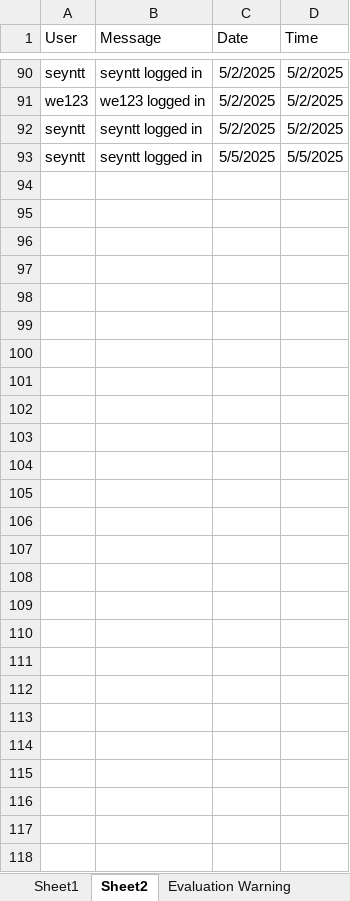
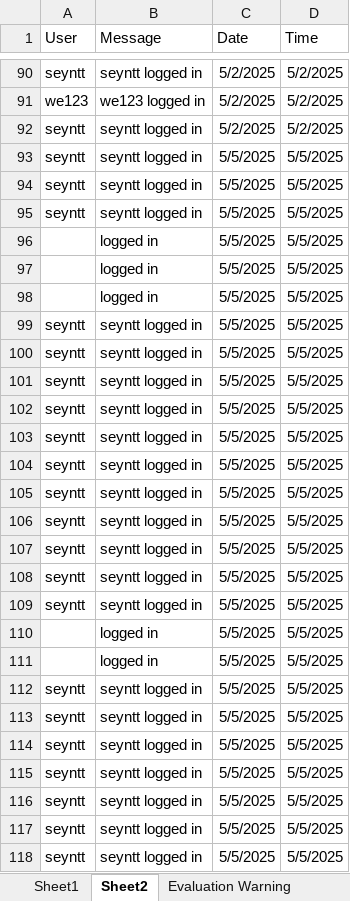
Before and after one commit to jan-seyntt01/JAN-SEYNTT, an Excel workbook: EVENTDRIVE_ALEGADO/BOOKDB.xlsx, sheet Sheet2, drawn as a sheet; only a part is shown, gaps mark what is left out; values as stored, in another font and other column widths than the file's, no borders; the diff names each change by its address in the sheet, - before the commit and + after, or states it on an @@ line.

```diff
--- a/EVENTDRIVE_ALEGADO/BOOKDB.xlsx (sheet Sheet2)
+++ b/EVENTDRIVE_ALEGADO/BOOKDB.xlsx (sheet Sheet2)
+row 94: seyntt | seyntt logged in | 5/5/2025 | 5/5/2025
+row 95: seyntt | seyntt logged in | 5/5/2025 | 5/5/2025
+row 96:  | logged in | 5/5/2025 | 5/5/2025
+row 97:  | logged in | 5/5/2025 | 5/5/2025
+row 98:  | logged in | 5/5/2025 | 5/5/2025
+row 99: seyntt | seyntt logged in | 5/5/2025 | 5/5/2025
+row 100: seyntt | seyntt logged in | 5/5/2025 | 5/5/2025
+row 101: seyntt | seyntt logged in | 5/5/2025 | 5/5/2025
+row 102: seyntt | seyntt logged in | 5/5/2025 | 5/5/2025
+row 103: seyntt | seyntt logged in | 5/5/2025 | 5/5/2025
+row 104: seyntt | seyntt logged in | 5/5/2025 | 5/5/2025
+row 105: seyntt | seyntt logged in | 5/5/2025 | 5/5/2025
+row 106: seyntt | seyntt logged in | 5/5/2025 | 5/5/2025
+row 107: seyntt | seyntt logged in | 5/5/2025 | 5/5/2025
+row 108: seyntt | seyntt logged in | 5/5/2025 | 5/5/2025
+row 109: seyntt | seyntt logged in | 5/5/2025 | 5/5/2025
+row 110:  | logged in | 5/5/2025 | 5/5/2025
+row 111:  | logged in | 5/5/2025 | 5/5/2025
+row 112: seyntt | seyntt logged in | 5/5/2025 | 5/5/2025
+row 113: seyntt | seyntt logged in | 5/5/2025 | 5/5/2025
+row 114: seyntt | seyntt logged in | 5/5/2025 | 5/5/2025
+row 115: seyntt | seyntt logged in | 5/5/2025 | 5/5/2025
+row 116: seyntt | seyntt logged in | 5/5/2025 | 5/5/2025
+row 117: seyntt | seyntt logged in | 5/5/2025 | 5/5/2025
+row 118: seyntt | seyntt logged in | 5/5/2025 | 5/5/2025
```
Also changed, not shown: sheet Sheet1, 2 other files.
